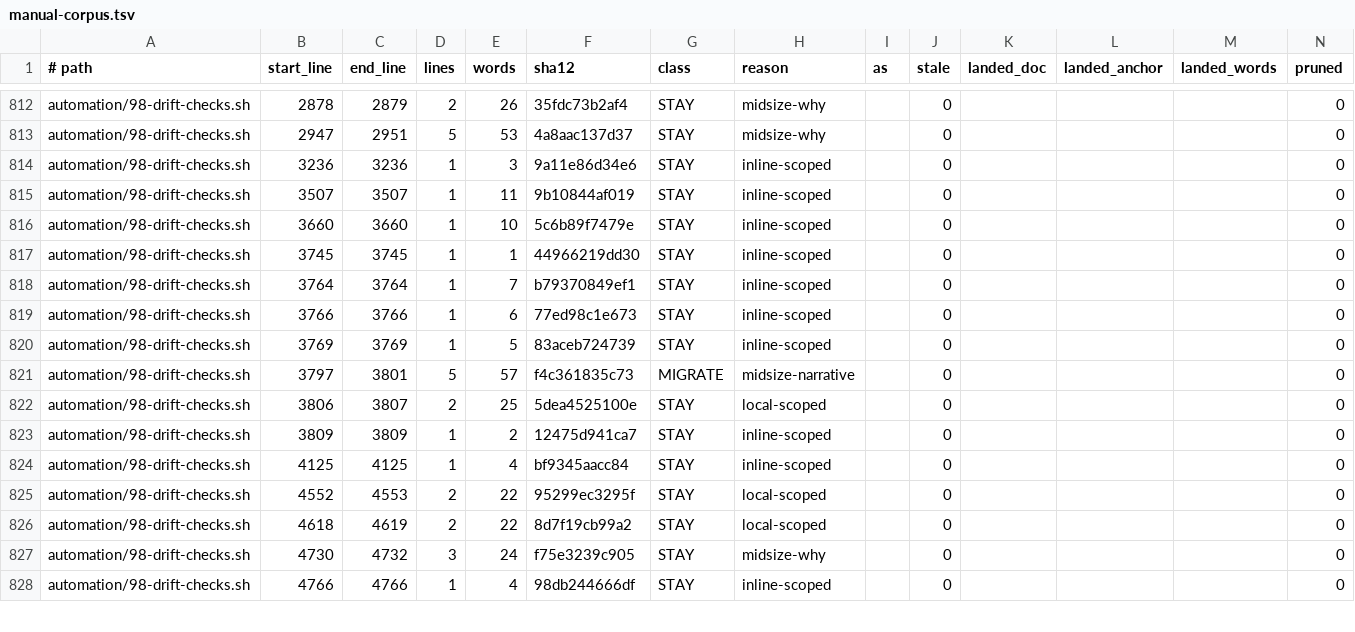
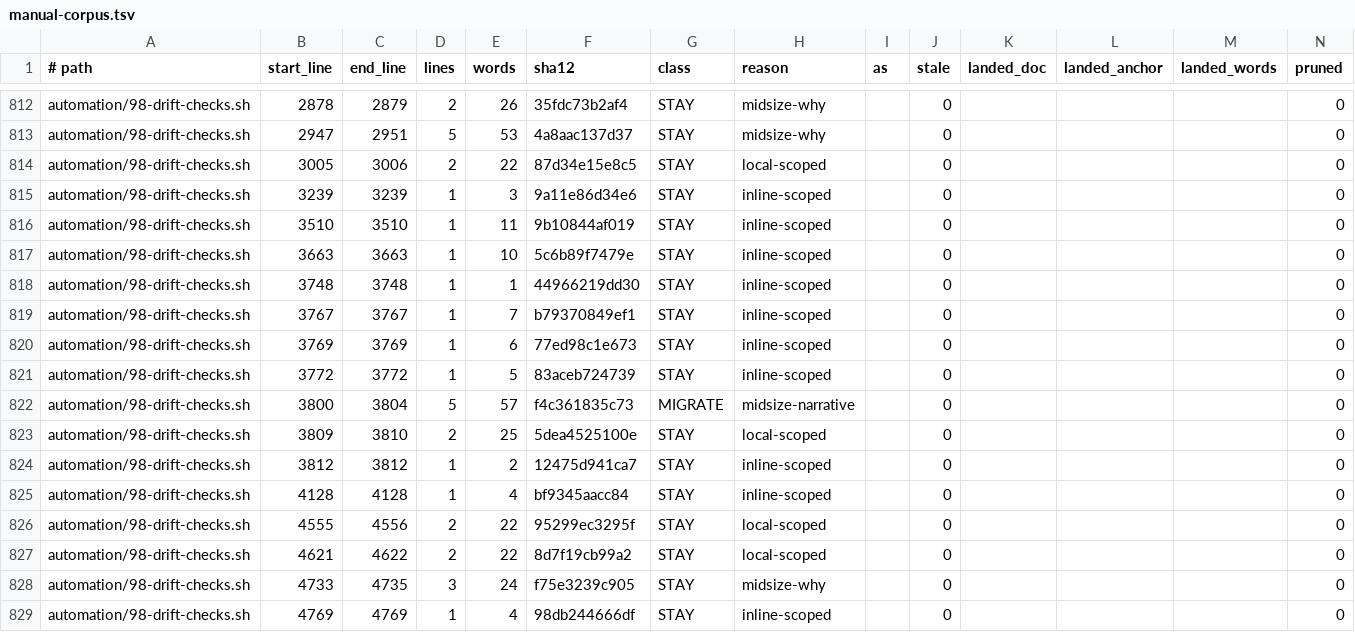
Before and after one commit to mios-dev/MiOS, a TSV file: usr/share/mios/reference/manual-corpus.tsv, drawn as a sheet; only a part is shown, gaps mark what is left out; the diff covers the shown part only.

Commit message:
agy: AGY-1881 update 38-drift-checks.sh references to 98-drift-checks.sh and re-derive line citations

```diff
--- a/usr/share/mios/reference/manual-corpus.tsv
+++ b/usr/share/mios/reference/manual-corpus.tsv
@@ -813,16 +813,17 @@ automation/98-drift-checks.sh	2878	2879	2	26	35fdc73b2af4	STAY	midsize-why		0
 automation/98-drift-checks.sh	2947	2951	5	53	4a8aac137d37	STAY	midsize-why		0				0
-automation/98-drift-checks.sh	3236	3236	1	3	9a11e86d34e6	STAY	inline-scoped		0				0
-automation/98-drift-checks.sh	3507	3507	1	11	9b10844af019	STAY	inline-scoped		0				0
-automation/98-drift-checks.sh	3660	3660	1	10	5c6b89f7479e	STAY	inline-scoped		0				0
-automation/98-drift-checks.sh	3745	3745	1	1	44966219dd30	STAY	inline-scoped		0				0
-automation/98-drift-checks.sh	3764	3764	1	7	b79370849ef1	STAY	inline-scoped		0				0
-automation/98-drift-checks.sh	3766	3766	1	6	77ed98c1e673	STAY	inline-scoped		0				0
-automation/98-drift-checks.sh	3769	3769	1	5	83aceb724739	STAY	inline-scoped		0				0
-automation/98-drift-checks.sh	3797	3801	5	57	f4c361835c73	MIGRATE	midsize-narrative		0				0
-automation/98-drift-checks.sh	3806	3807	2	25	5dea4525100e	STAY	local-scoped		0				0
-automation/98-drift-checks.sh	3809	3809	1	2	12475d941ca7	STAY	inline-scoped		0				0
-automation/98-drift-checks.sh	4125	4125	1	4	bf9345aacc84	STAY	inline-scoped		0				0
-automation/98-drift-checks.sh	4552	4553	2	22	95299ec3295f	STAY	local-scoped		0				0
-automation/98-drift-checks.sh	4618	4619	2	22	8d7f19cb99a2	STAY	local-scoped		0				0
-automation/98-drift-checks.sh	4730	4732	3	24	f75e3239c905	STAY	midsize-why		0				0
-automation/98-drift-checks.sh	4766	4766	1	4	98db244666df	STAY	inline-scoped		0				0
+automation/98-drift-checks.sh	3005	3006	2	22	87d34e15e8c5	STAY	local-scoped		0				0
+automation/98-drift-checks.sh	3239	3239	1	3	9a11e86d34e6	STAY	inline-scoped		0				0
+automation/98-drift-checks.sh	3510	3510	1	11	9b10844af019	STAY	inline-scoped		0				0
+automation/98-drift-checks.sh	3663	3663	1	10	5c6b89f7479e	STAY	inline-scoped		0				0
+automation/98-drift-checks.sh	3748	3748	1	1	44966219dd30	STAY	inline-scoped		0				0
+automation/98-drift-checks.sh	3767	3767	1	7	b79370849ef1	STAY	inline-scoped		0				0
+automation/98-drift-checks.sh	3769	3769	1	6	77ed98c1e673	STAY	inline-scoped		0				0
+automation/98-drift-checks.sh	3772	3772	1	5	83aceb724739	STAY	inline-scoped		0				0
+automation/98-drift-checks.sh	3800	3804	5	57	f4c361835c73	MIGRATE	midsize-narrative		0				0
+automation/98-drift-checks.sh	3809	3810	2	25	5dea4525100e	STAY	local-scoped		0				0
+automation/98-drift-checks.sh	3812	3812	1	2	12475d941ca7	STAY	inline-scoped		0				0
+automation/98-drift-checks.sh	4128	4128	1	4	bf9345aacc84	STAY	inline-scoped		0				0
+automation/98-drift-checks.sh	4555	4556	2	22	95299ec3295f	STAY	local-scoped		0				0
+automation/98-drift-checks.sh	4621	4622	2	22	8d7f19cb99a2	STAY	local-scoped		0				0
+automation/98-drift-checks.sh	4733	4735	3	24	f75e3239c905	STAY	midsize-why		0				0
+automation/98-drift-checks.sh	4769	4769	1	4	98db244666df	STAY	inline-scoped		0				0
```
Also changed, not shown: 64 edited cells elsewhere in this file, 10 other files.
